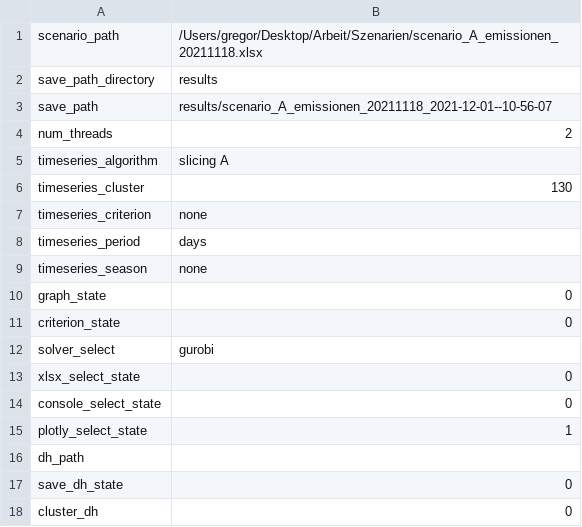
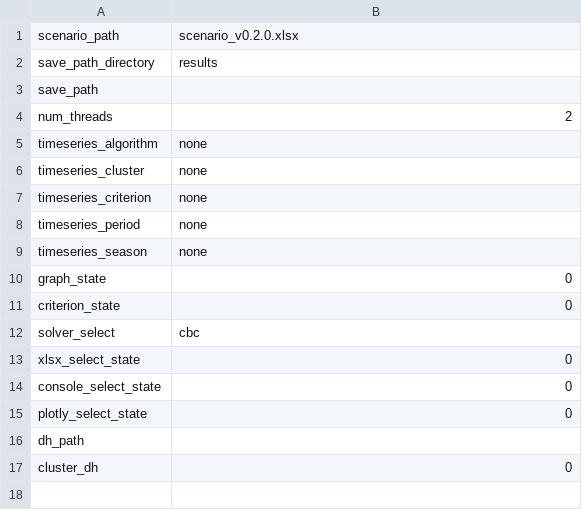
Before and after one commit to SESMG/SESMG, a CSV file: program_files/technical_data/gui_settings.csv, drawn as a sheet.

Commit message:
Update gui_settings.csv

```diff
--- a/program_files/technical_data/gui_settings.csv
+++ b/program_files/technical_data/gui_settings.csv
@@ -1,9 +1,9 @@
-scenario_path,/Users/gregor/Desktop/Arbeit/Szenarien/scenario_A_emissionen_20211118.xlsx
+scenario_path,scenario_v0.2.0.xlsx
 save_path_directory,results
-save_path,results/scenario_A_emissionen_20211118_2021-12-01--10-56-07
+save_path,
 num_threads,2
-timeseries_algorithm,slicing A
-timeseries_cluster,130
+timeseries_algorithm,none
+timeseries_cluster,none
 timeseries_criterion,none
-timeseries_period,days
+timeseries_period,none
 timeseries_season,none
@@ -11,8 +11,7 @@ graph_state,0
 criterion_state,0
-solver_select,gurobi
+solver_select,cbc
 xlsx_select_state,0
 console_select_state,0
-plotly_select_state,1
+plotly_select_state,0
 dh_path,
-save_dh_state,0
 cluster_dh,0
```
